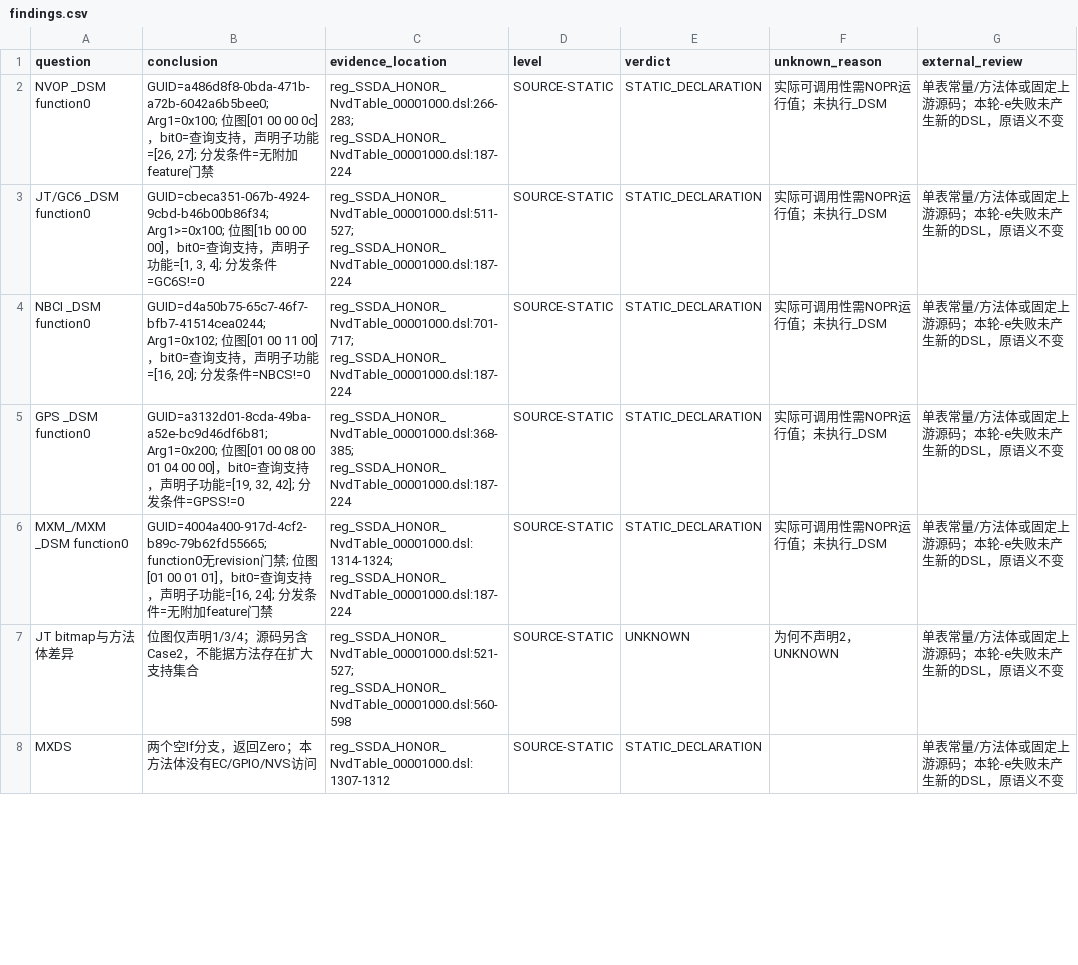
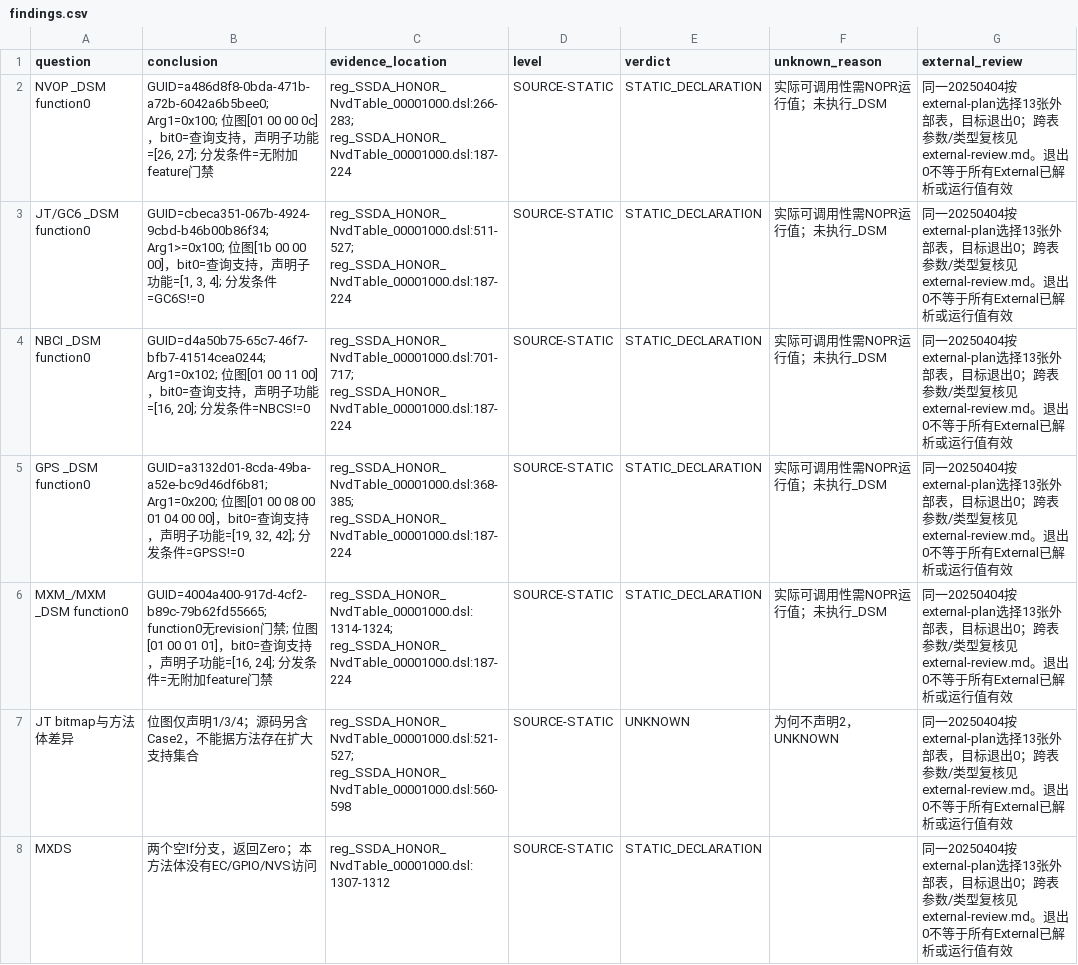
Before and after one commit to Jakiewbe/honor-hackintosh-lab, a CSV file: research/acpi-static-20261012/findings.csv, drawn as a sheet; only a part is shown; the diff covers the shown part only.

Commit message:
research: resolve ACPI external-table collisions and portable state rules

```diff
--- a/research/acpi-static-20261012/findings.csv
+++ b/research/acpi-static-20261012/findings.csv
@@ -1,8 +1,8 @@
 question,conclusion,evidence_location,level,verdict,unknown_reason,external_review
-NVOP _DSM function0,"GUID=a486d8f8-0bda-471b-a72b-6042a6b5bee0; Arg1=0x100; 位图[01 00 00 0c]，bit0=查询支持，声明子功能=[26, 27]; 分发条件=无附加feature门禁",reg_SSDA_HONOR_NvdTable_00001000.dsl:266-283; reg_SSDA_HONOR_NvdTable_00001000.dsl:187-224,SOURCE-STATIC,STATIC_DECLARATION,实际可调用性需NOPR运行值；未执行_DSM,单表常量/方法体或固定上游源码；本轮-e失败未产生新的DSL，原语义不变
-JT/GC6 _DSM function0,"GUID=cbeca351-067b-4924-9cbd-b46b00b86f34; Arg1>=0x100; 位图[1b 00 00 00]，bit0=查询支持，声明子功能=[1, 3, 4]; 分发条件=GC6S!=0",reg_SSDA_HONOR_NvdTable_00001000.dsl:511-527; reg_SSDA_HONOR_NvdTable_00001000.dsl:187-224,SOURCE-STATIC,STATIC_DECLARATION,实际可调用性需NOPR运行值；未执行_DSM,单表常量/方法体或固定上游源码；本轮-e失败未产生新的DSL，原语义不变
-NBCI _DSM function0,"GUID=d4a50b75-65c7-46f7-bfb7-41514cea0244; Arg1=0x102; 位图[01 00 11 00]，bit0=查询支持，声明子功能=[16, 20]; 分发条件=NBCS!=0",reg_SSDA_HONOR_NvdTable_00001000.dsl:701-717; reg_SSDA_HONOR_NvdTable_00001000.dsl:187-224,SOURCE-STATIC,STATIC_DECLARATION,实际可调用性需NOPR运行值；未执行_DSM,单表常量/方法体或固定上游源码；本轮-e失败未产生新的DSL，原语义不变
-GPS _DSM function0,"GUID=a3132d01-8cda-49ba-a52e-bc9d46df6b81; Arg1=0x200; 位图[01 00 08 00 01 04 00 00]，bit0=查询支持，声明子功能=[19, 32, 42]; 分发条件=GPSS!=0",reg_SSDA_HONOR_NvdTable_00001000.dsl:368-385; reg_SSDA_HONOR_NvdTable_00001000.dsl:187-224,SOURCE-STATIC,STATIC_DECLARATION,实际可调用性需NOPR运行值；未执行_DSM,单表常量/方法体或固定上游源码；本轮-e失败未产生新的DSL，原语义不变
-MXM_/MXM _DSM function0,"GUID=4004a400-917d-4cf2-b89c-79b62fd55665; function0无revision门禁; 位图[01 00 01 01]，bit0=查询支持，声明子功能=[16, 24]; 分发条件=无附加feature门禁",reg_SSDA_HONOR_NvdTable_00001000.dsl:1314-1324; reg_SSDA_HONOR_NvdTable_00001000.dsl:187-224,SOURCE-STATIC,STATIC_DECLARATION,实际可调用性需NOPR运行值；未执行_DSM,单表常量/方法体或固定上游源码；本轮-e失败未产生新的DSL，原语义不变
-JT bitmap与方法体差异,位图仅声明1/3/4；源码另含Case2，不能据方法存在扩大支持集合,reg_SSDA_HONOR_NvdTable_00001000.dsl:521-527; reg_SSDA_HONOR_NvdTable_00001000.dsl:560-598,SOURCE-STATIC,UNKNOWN,为何不声明2，UNKNOWN,单表常量/方法体或固定上游源码；本轮-e失败未产生新的DSL，原语义不变
-MXDS,两个空If分支，返回Zero；本方法体没有EC/GPIO/NVS访问,reg_SSDA_HONOR_NvdTable_00001000.dsl:1307-1312,SOURCE-STATIC,STATIC_DECLARATION,,单表常量/方法体或固定上游源码；本轮-e失败未产生新的DSL，原语义不变
+NVOP _DSM function0,"GUID=a486d8f8-0bda-471b-a72b-6042a6b5bee0; Arg1=0x100; 位图[01 00 00 0c]，bit0=查询支持，声明子功能=[26, 27]; 分发条件=无附加feature门禁",reg_SSDA_HONOR_NvdTable_00001000.dsl:266-283; reg_SSDA_HONOR_NvdTable_00001000.dsl:187-224,SOURCE-STATIC,STATIC_DECLARATION,实际可调用性需NOPR运行值；未执行_DSM,同一20250404按external-plan选择13张外部表，目标退出0；跨表参数/类型复核见external-review.md。退出0不等于所有External已解析或运行值有效
+JT/GC6 _DSM function0,"GUID=cbeca351-067b-4924-9cbd-b46b00b86f34; Arg1>=0x100; 位图[1b 00 00 00]，bit0=查询支持，声明子功能=[1, 3, 4]; 分发条件=GC6S!=0",reg_SSDA_HONOR_NvdTable_00001000.dsl:511-527; reg_SSDA_HONOR_NvdTable_00001000.dsl:187-224,SOURCE-STATIC,STATIC_DECLARATION,实际可调用性需NOPR运行值；未执行_DSM,同一20250404按external-plan选择13张外部表，目标退出0；跨表参数/类型复核见external-review.md。退出0不等于所有External已解析或运行值有效
+NBCI _DSM function0,"GUID=d4a50b75-65c7-46f7-bfb7-41514cea0244; Arg1=0x102; 位图[01 00 11 00]，bit0=查询支持，声明子功能=[16, 20]; 分发条件=NBCS!=0",reg_SSDA_HONOR_NvdTable_00001000.dsl:701-717; reg_SSDA_HONOR_NvdTable_00001000.dsl:187-224,SOURCE-STATIC,STATIC_DECLARATION,实际可调用性需NOPR运行值；未执行_DSM,同一20250404按external-plan选择13张外部表，目标退出0；跨表参数/类型复核见external-review.md。退出0不等于所有External已解析或运行值有效
+GPS _DSM function0,"GUID=a3132d01-8cda-49ba-a52e-bc9d46df6b81; Arg1=0x200; 位图[01 00 08 00 01 04 00 00]，bit0=查询支持，声明子功能=[19, 32, 42]; 分发条件=GPSS!=0",reg_SSDA_HONOR_NvdTable_00001000.dsl:368-385; reg_SSDA_HONOR_NvdTable_00001000.dsl:187-224,SOURCE-STATIC,STATIC_DECLARATION,实际可调用性需NOPR运行值；未执行_DSM,同一20250404按external-plan选择13张外部表，目标退出0；跨表参数/类型复核见external-review.md。退出0不等于所有External已解析或运行值有效
+MXM_/MXM _DSM function0,"GUID=4004a400-917d-4cf2-b89c-79b62fd55665; function0无revision门禁; 位图[01 00 01 01]，bit0=查询支持，声明子功能=[16, 24]; 分发条件=无附加feature门禁",reg_SSDA_HONOR_NvdTable_00001000.dsl:1314-1324; reg_SSDA_HONOR_NvdTable_00001000.dsl:187-224,SOURCE-STATIC,STATIC_DECLARATION,实际可调用性需NOPR运行值；未执行_DSM,同一20250404按external-plan选择13张外部表，目标退出0；跨表参数/类型复核见external-review.md。退出0不等于所有External已解析或运行值有效
+JT bitmap与方法体差异,位图仅声明1/3/4；源码另含Case2，不能据方法存在扩大支持集合,reg_SSDA_HONOR_NvdTable_00001000.dsl:521-527; reg_SSDA_HONOR_NvdTable_00001000.dsl:560-598,SOURCE-STATIC,UNKNOWN,为何不声明2，UNKNOWN,同一20250404按external-plan选择13张外部表，目标退出0；跨表参数/类型复核见external-review.md。退出0不等于所有External已解析或运行值有效
+MXDS,两个空If分支，返回Zero；本方法体没有EC/GPIO/NVS访问,reg_SSDA_HONOR_NvdTable_00001000.dsl:1307-1312,SOURCE-STATIC,STATIC_DECLARATION,,同一20250404按external-plan选择13张外部表，目标退出0；跨表参数/类型复核见external-review.md。退出0不等于所有External已解析或运行值有效
```
Also changed, not shown: 3 added rows and 41 edited cells elsewhere in this file, 37 other files.
